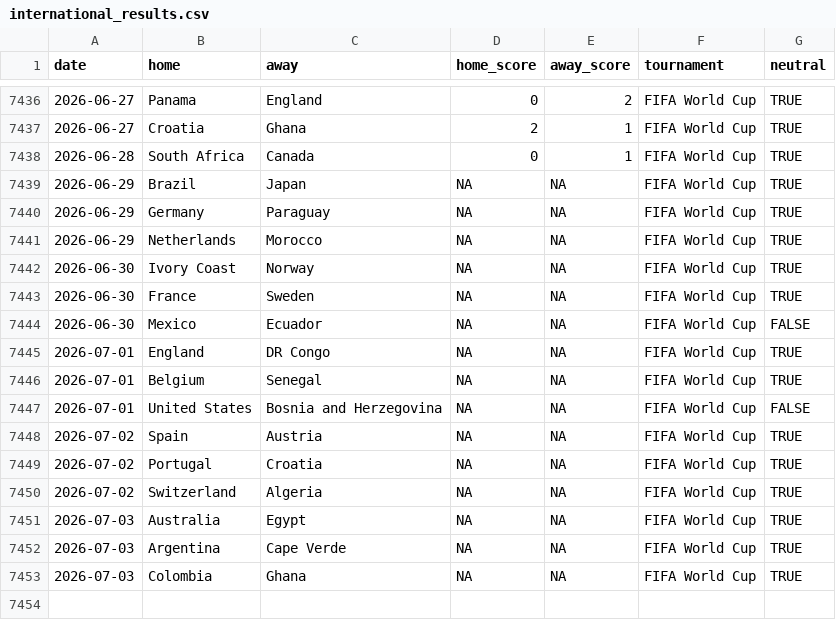
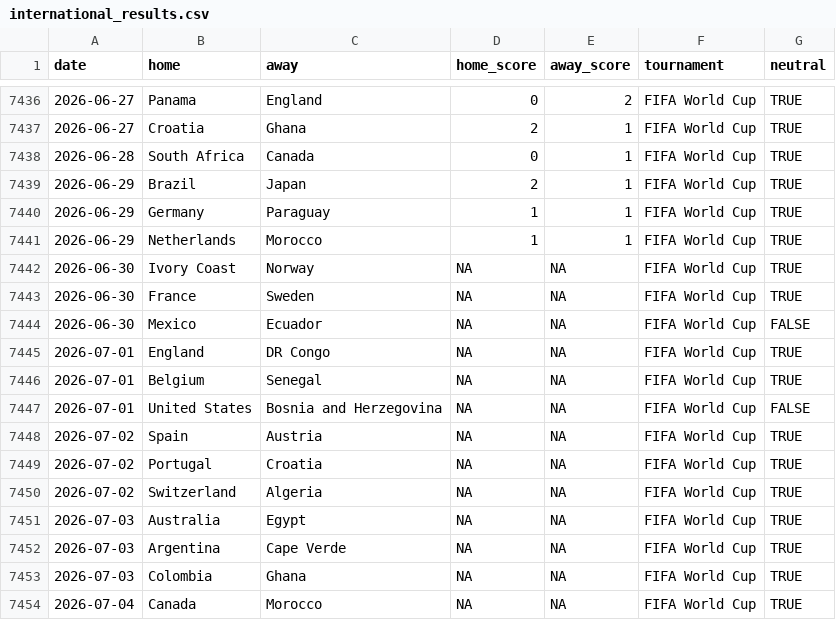
Before and after one commit to fedeQza/predictor-mundial-2026, a CSV file: data/international_results.csv, drawn as a sheet; only a part is shown, gaps mark what is left out.

```diff
--- a/data/international_results.csv
+++ b/data/international_results.csv
@@ -7438,5 +7438,5 @@ date,home,away,home_score,away_score,tournament,neutral
 2026-06-28,South Africa,Canada,0,1,FIFA World Cup,TRUE
-2026-06-29,Brazil,Japan,NA,NA,FIFA World Cup,TRUE
-2026-06-29,Germany,Paraguay,NA,NA,FIFA World Cup,TRUE
-2026-06-29,Netherlands,Morocco,NA,NA,FIFA World Cup,TRUE
+2026-06-29,Brazil,Japan,2,1,FIFA World Cup,TRUE
+2026-06-29,Germany,Paraguay,1,1,FIFA World Cup,TRUE
+2026-06-29,Netherlands,Morocco,1,1,FIFA World Cup,TRUE
 2026-06-30,Ivory Coast,Norway,NA,NA,FIFA World Cup,TRUE
@@ -7453 +7453,2 @@ date,home,away,home_score,away_score,tournament,neutral
 2026-07-03,Colombia,Ghana,NA,NA,FIFA World Cup,TRUE
+2026-07-04,Canada,Morocco,NA,NA,FIFA World Cup,TRUE
```
Also changed, not shown: docs/data/international_results.csv, 4 other files.
